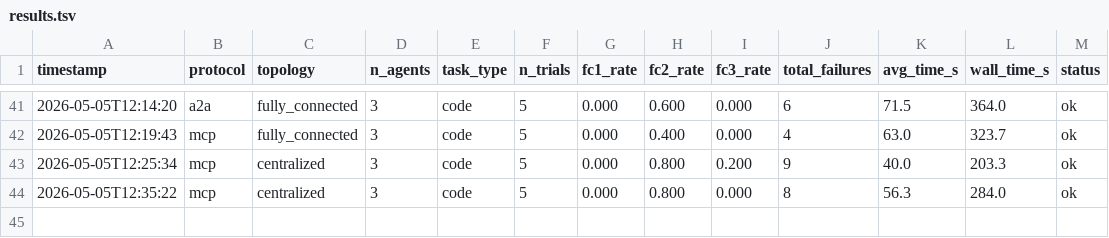
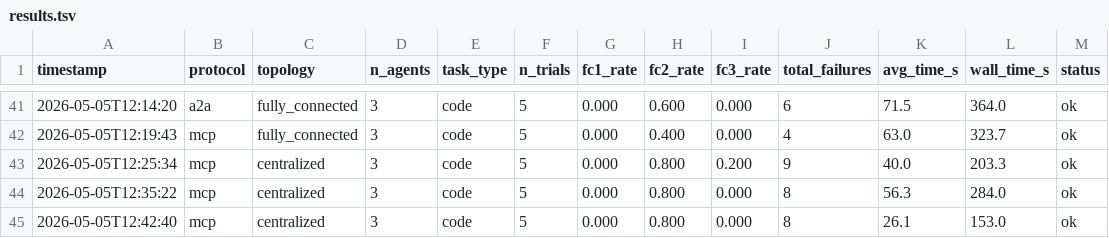
Before and after one commit to ds9-code/protocol-topology-mast, a TSV file: results.tsv, drawn as a sheet; only a part is shown, gaps mark what is left out.

Commit message:
exp: mcp_centralized_n3_code_temp0_v4 status=ok fc2=0.800 fails=8

```diff
--- a/results.tsv
+++ b/results.tsv
@@ -44 +44,2 @@ timestamp	protocol	topology	n_agents	task_type	n_trials	fc1_rate	fc2_rate	fc3_ra
 2026-05-05T12:35:22	mcp	centralized	3	code	5	0.000	0.800	0.000	8	56.3	284.0	ok
+2026-05-05T12:42:40	mcp	centralized	3	code	5	0.000	0.800	0.000	8	26.1	153.0	ok
```
Also changed, not shown: 2 other files.
